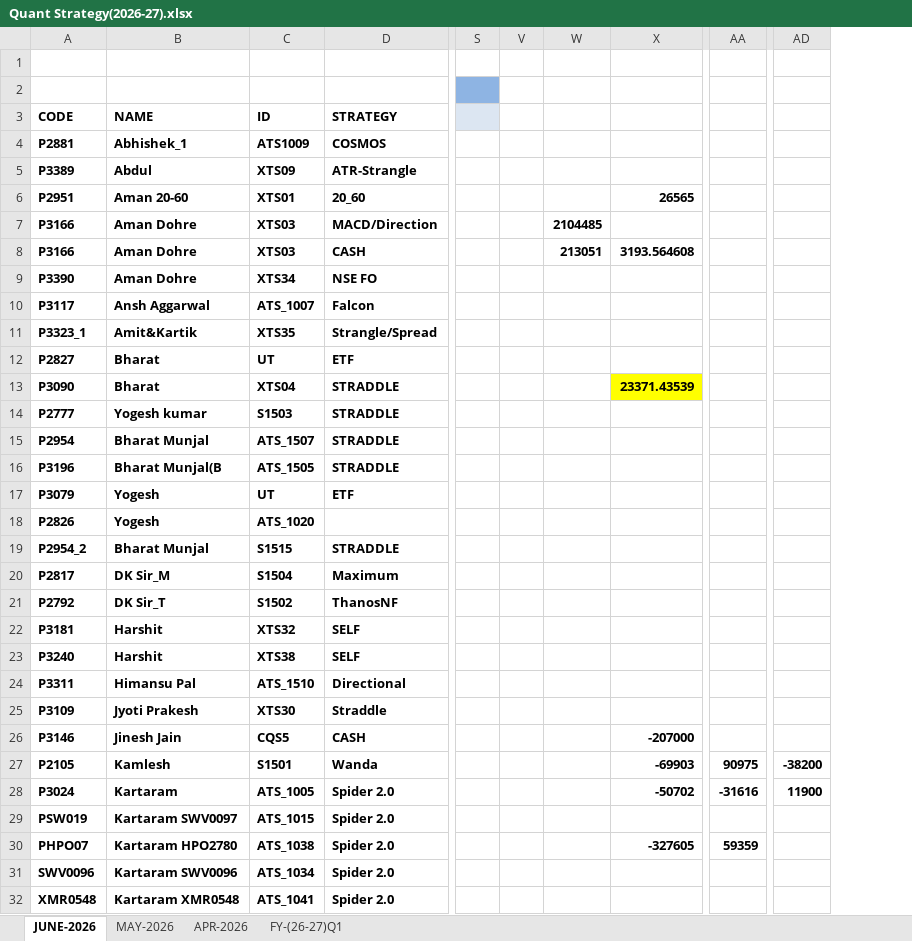
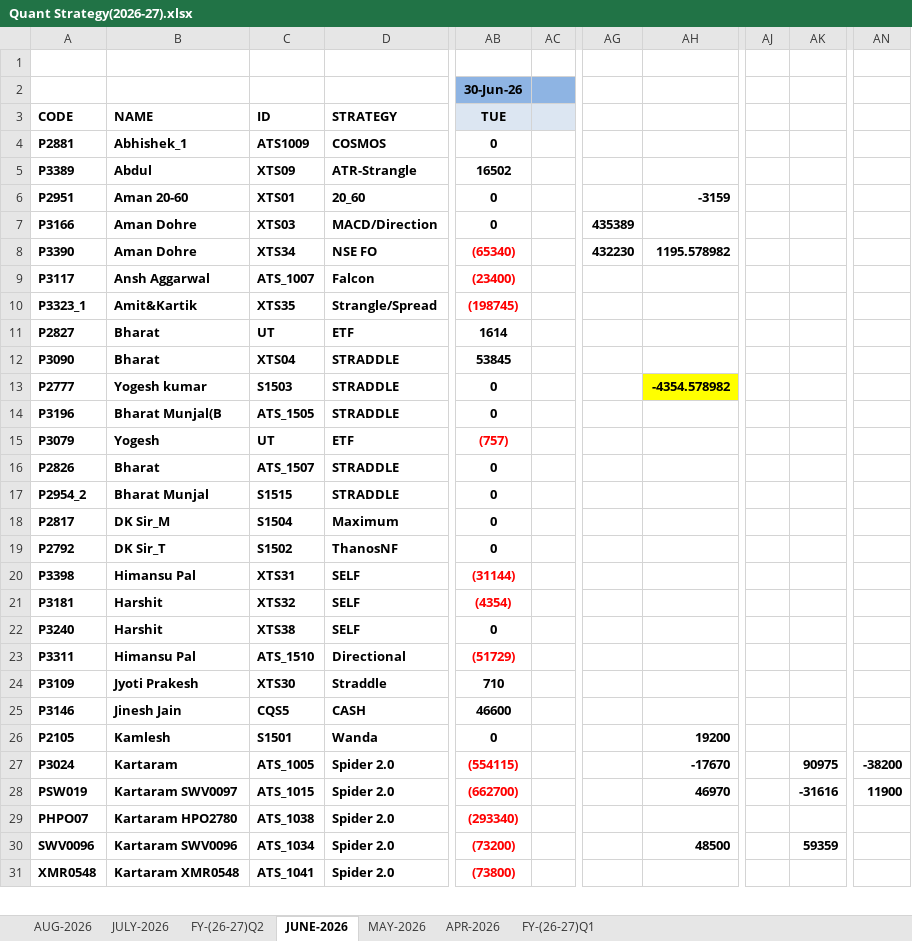
Before and after one commit to Kamgwl/Quant_report, an Excel workbook: Quant Strategy(2026-27).xlsx, sheet JUNE-2026, drawn as a sheet; only a part is shown, gaps mark what is left out; values as stored, in another font and other column widths than the file's, no borders; conditional formats not drawn; removed rows and columns are numbered as before the commit, all else as after; rows hold the shown columns only; the diff covers the shown part only; the diff names each change by its address in the sheet, - before the commit and + after, or states it on an @@ line.

```diff
--- a/Quant Strategy(2026-27).xlsx (sheet JUNE-2026)
+++ b/Quant Strategy(2026-27).xlsx (sheet JUNE-2026)
+sheet tab: AUG-2026
+sheet tab: JULY-2026
+sheet tab: FY-(26-27)Q2
@@ column S hidden, empty @@
+column AB (TUE), row 2: 30-Jun-26; rows 4-19: 0 | 16502 | 0 | 0 | (65340) | (23400) | (198745) | 1614 | 53845 | 0 | 0 | (757) | 0 | 0 | 0 | 0; rows 21-31: (4354) | 0 | (51729) | 710 | 46600 | 0 | (554115) | (662700) | (293340) | (73200) | (73800)
@@ column W hidden, row 7: 2104485 @@
@@ column X hidden, row 6: 26565; row 13: 23371.43539; rows 26-30: -207000 | -69903 | -50702 |  | -327605 @@
+column AG, rows 7-8: 435389 | 432230
+column AH, rows 6-13: -3159 |  | 1195.578982 |  |  |  |  | -4354.578982; rows 26-30: 19200 | -17670 | 46970 |  | 48500
+column AJ, empty
-AC2 fill: none
+AC2 fill: #8EB4E3
-AC3 fill: none
+AC3 fill: #DCE6F2
-row 8: P3166 | Aman Dohre | XTS03 | CASH |  |  | 213051 | 3193.564608
-row 15: P2954 | Bharat Munjal | ATS_1507 | STRADDLE
-B16 (NAME): Yogesh
+B16 (NAME): Bharat
-C16 (ID): ATS_1020
+C16 (ID): ATS_1507
-D16 (STRATEGY): (empty)
+D16 (STRATEGY): STRADDLE
+row 20: P3398 | Himansu Pal | XTS31 | SELF | (31144)
-AK26: 90975
+AK26: (empty)
-AN26: -38200
+AN26: (empty)
-AK27: -31616
+AK27: 90975
-AN27: 11900
+AN27: -38200
-AK28: (empty)
+AK28: -31616
-AN28: (empty)
+AN28: 11900
-AK29: 59359
+AK29: (empty)
-AK30: (empty)
+AK30: 59359
```
Also changed, not shown: 1 added row and 1 edited cell elsewhere in this sheet, sheet FY-(26-27)Q1, sheet MAY-2026, sheet APR-2026, formulas that keep their value, hidden cells.
